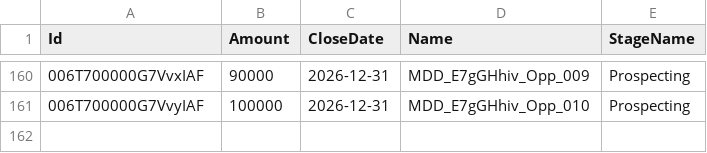
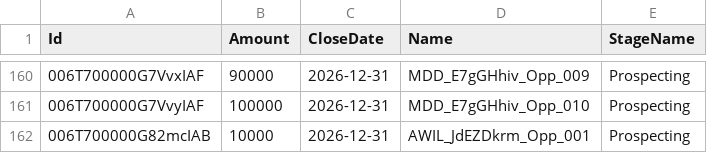
Before and after one commit to saalibilli/GHTestRepoLarge02, a CSV file: dataset/opportunity.csv, drawn as a sheet; only a part is shown, gaps mark what is left out.

```diff
--- a/dataset/opportunity.csv
+++ b/dataset/opportunity.csv
@@ -161 +161,2 @@ Id,Amount,CloseDate,Name,StageName
 006T700000G7VvyIAF,100000,2026-12-31,MDD_E7gGHhiv_Opp_010,Prospecting
+006T700000G82mcIAB,10000,2026-12-31,AWIL_JdEZDkrm_Opp_001,Prospecting
```
Also changed, not shown: dataset/account.csv, dataset/contact.csv, 3 other files.
